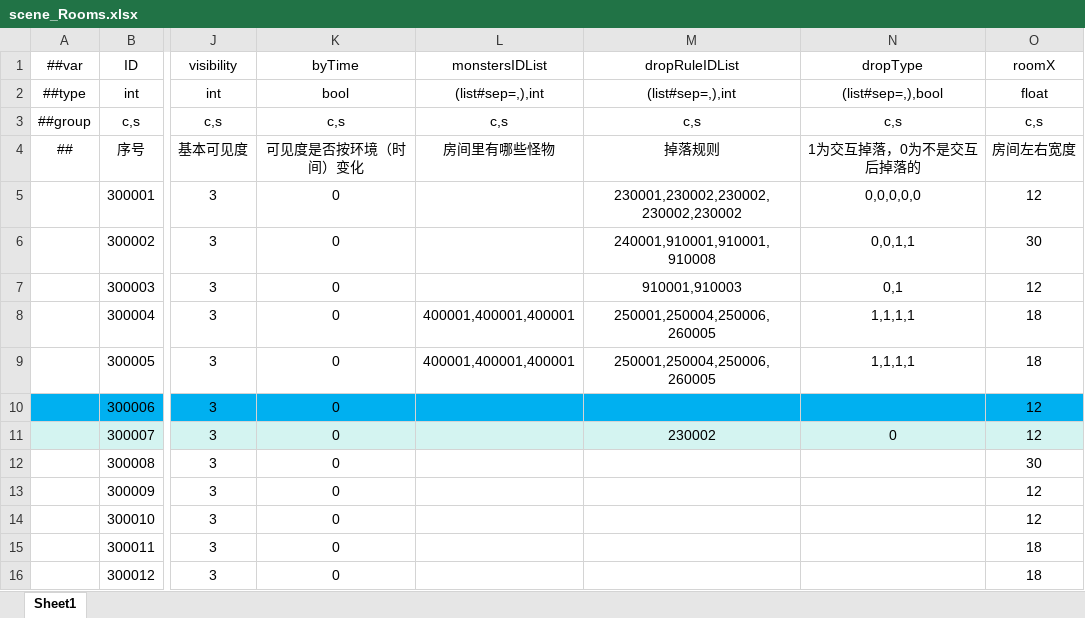
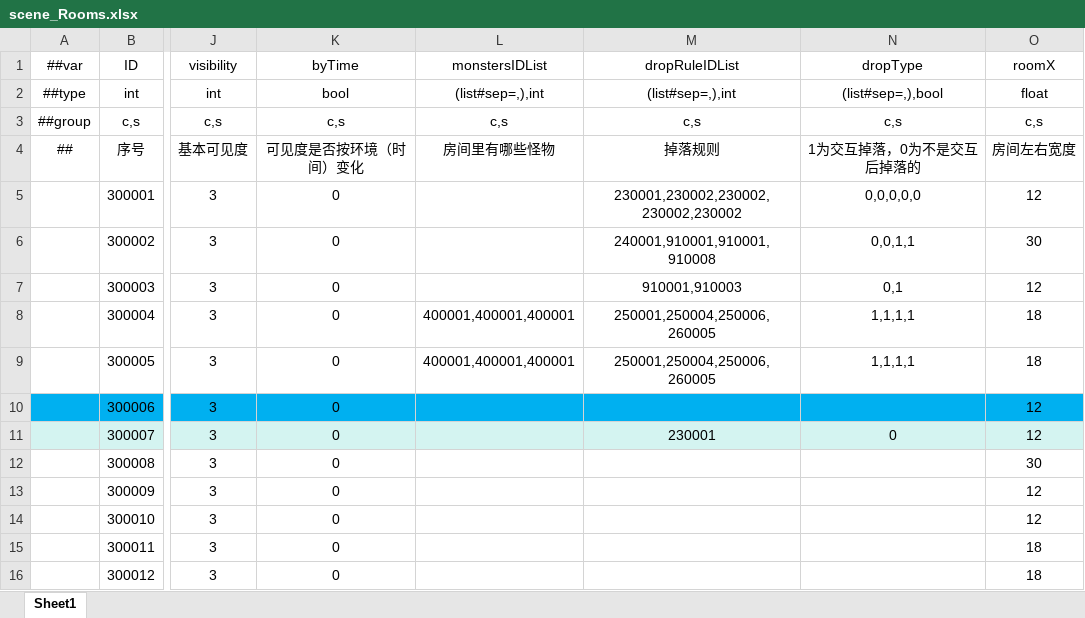
Before and after one commit to HouWang-123/Project-A, an Excel workbook: AAA-Luban-Excel/Datas/scene_Rooms.xlsx, sheet Sheet1, drawn as a sheet; only a part is shown, gaps mark what is left out; values as stored, in another font and other column widths than the file's, no borders; the diff names each change by its address in the sheet, - before the commit and + after, or states it on an @@ line.

```diff
--- a/AAA-Luban-Excel/Datas/scene_Rooms.xlsx (sheet Sheet1)
+++ b/AAA-Luban-Excel/Datas/scene_Rooms.xlsx (sheet Sheet1)
-M11 (dropRuleIDList): 230002
+M11 (dropRuleIDList): 230001
```
Also changed, not shown: 9 other files.
